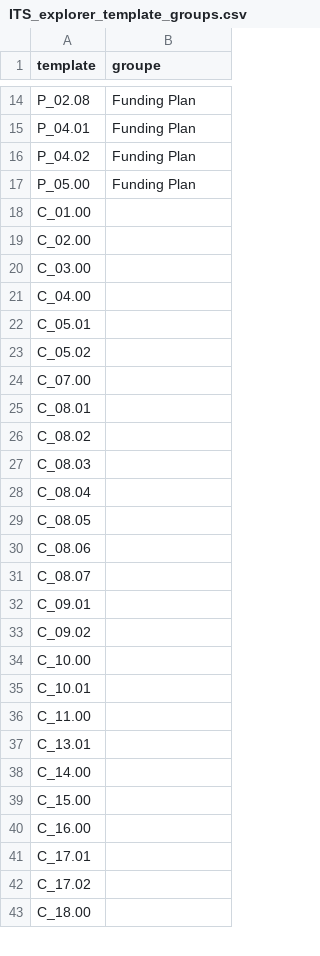
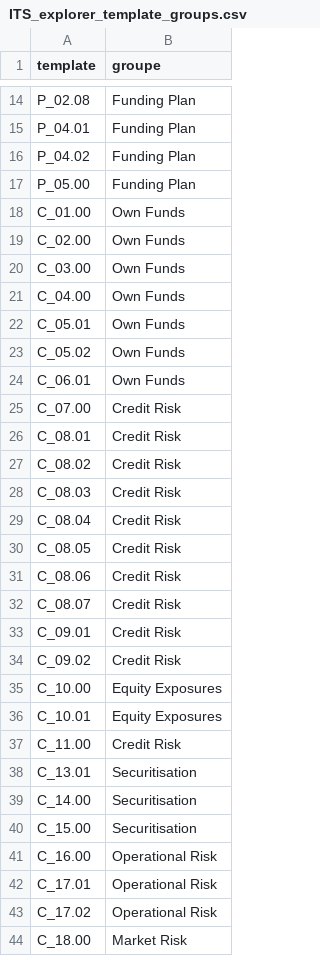
Before and after one commit to francoislandais/irb_dashboard, a CSV file: app/assets/ITS_explorer_template_groups.csv, drawn as a sheet; only a part is shown, gaps mark what is left out; the diff covers the shown part only.

```diff
--- a/app/assets/ITS_explorer_template_groups.csv
+++ b/app/assets/ITS_explorer_template_groups.csv
@@ -17,27 +17,28 @@ P_04.02;Funding Plan
 P_05.00;Funding Plan
-C_01.00;
-C_02.00;
-C_03.00;
-C_04.00;
-C_05.01;
-C_05.02;
-C_07.00;
-C_08.01;
-C_08.02;
-C_08.03;
-C_08.04;
-C_08.05;
-C_08.06;
-C_08.07;
-C_09.01;
-C_09.02;
-C_10.00;
-C_10.01;
-C_11.00;
-C_13.01;
-C_14.00;
-C_15.00;
-C_16.00;
-C_17.01;
-C_17.02;
-C_18.00;
+C_01.00;Own Funds
+C_02.00;Own Funds
+C_03.00;Own Funds
+C_04.00;Own Funds
+C_05.01;Own Funds
+C_05.02;Own Funds
+C_06.01;Own Funds
+C_07.00;Credit Risk
+C_08.01;Credit Risk
+C_08.02;Credit Risk
+C_08.03;Credit Risk
+C_08.04;Credit Risk
+C_08.05;Credit Risk
+C_08.06;Credit Risk
+C_08.07;Credit Risk
+C_09.01;Credit Risk
+C_09.02;Credit Risk
+C_10.00;Equity Exposures
+C_10.01;Equity Exposures
+C_11.00;Credit Risk
+C_13.01;Securitisation
+C_14.00;Securitisation
+C_15.00;Securitisation
+C_16.00;Operational Risk
+C_17.01;Operational Risk
+C_17.02;Operational Risk
+C_18.00;Market Risk
```
Also changed, not shown: 45 edited cells elsewhere in this file.
